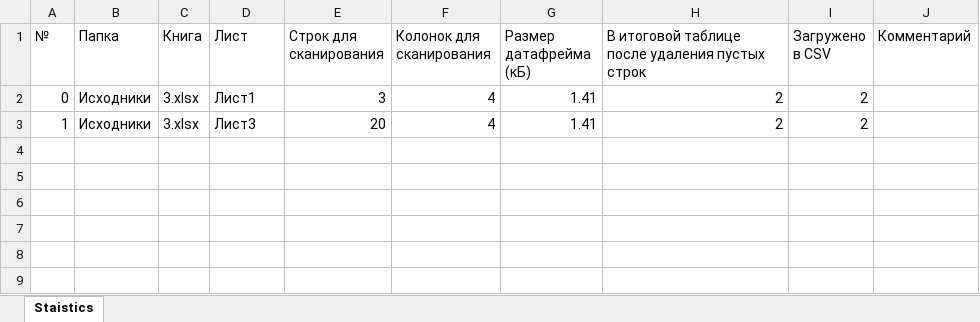
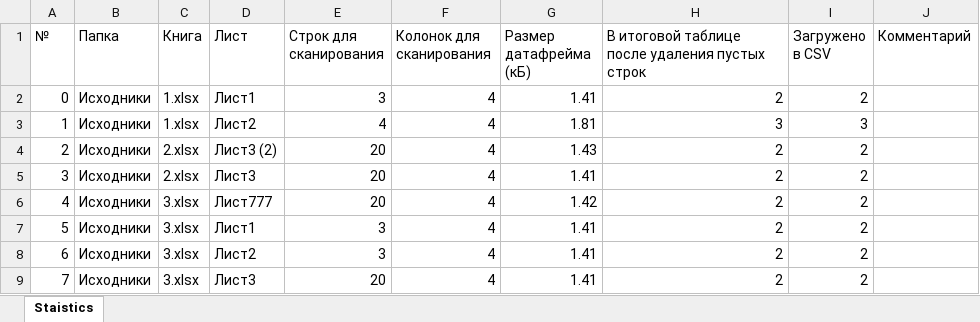
Before and after one commit to DSTsvetkov1972/CONCAT_YOUR_EXCELS, an Excel workbook: .statistics.xlsx, sheet Staistics, drawn as a sheet; values as stored, in another font and other column widths than the file's, no borders; table styles not drawn; addresses are those after the commit; the diff names each change by its address in the sheet, - before the commit and + after, or states it on an @@ line.

```diff
--- a/.statistics.xlsx (sheet Staistics)
+++ b/.statistics.xlsx (sheet Staistics)
-C2 (Книга): 3.xlsx
+C2 (Книга): 1.xlsx
+row 3: 1 | Исходники | 1.xlsx | Лист2 | 4 | 4 | 1.81 | 3 | 3
+row 4: 2 | Исходники | 2.xlsx | Лист3 (2) | 20 | 4 | 1.43 | 2 | 2
+row 5: 3 | Исходники | 2.xlsx | Лист3 | 20 | 4 | 1.41 | 2 | 2
+row 6: 4 | Исходники | 3.xlsx | Лист777 | 20 | 4 | 1.42 | 2 | 2
+row 7: 5 | Исходники | 3.xlsx | Лист1 | 3 | 4 | 1.41 | 2 | 2
+row 8: 6 | Исходники | 3.xlsx | Лист2 | 3 | 4 | 1.41 | 2 | 2
-A9 (№): 1
+A9 (№): 7
```
Also changed, not shown: .headers.xlsx, .sheets.xlsx, 9 other files.
